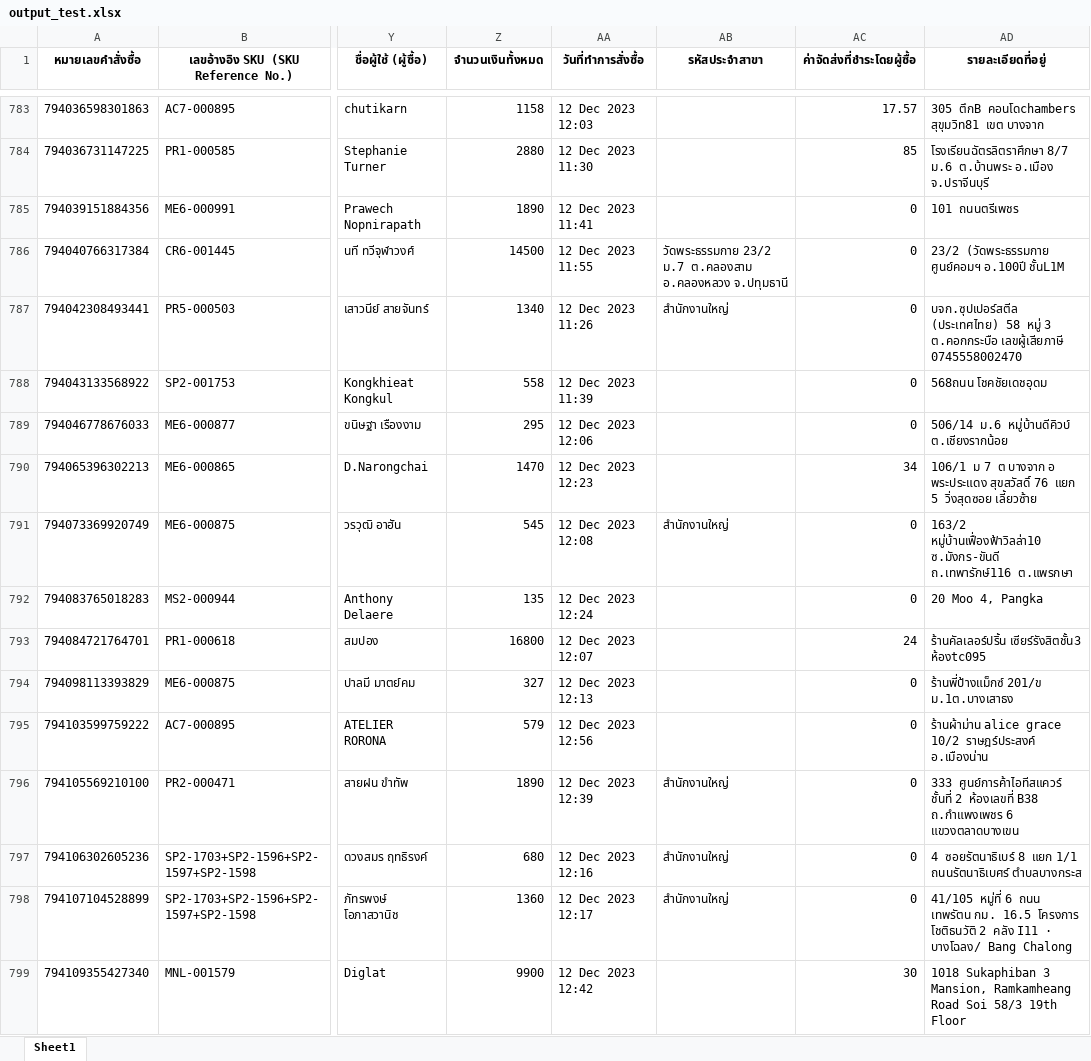
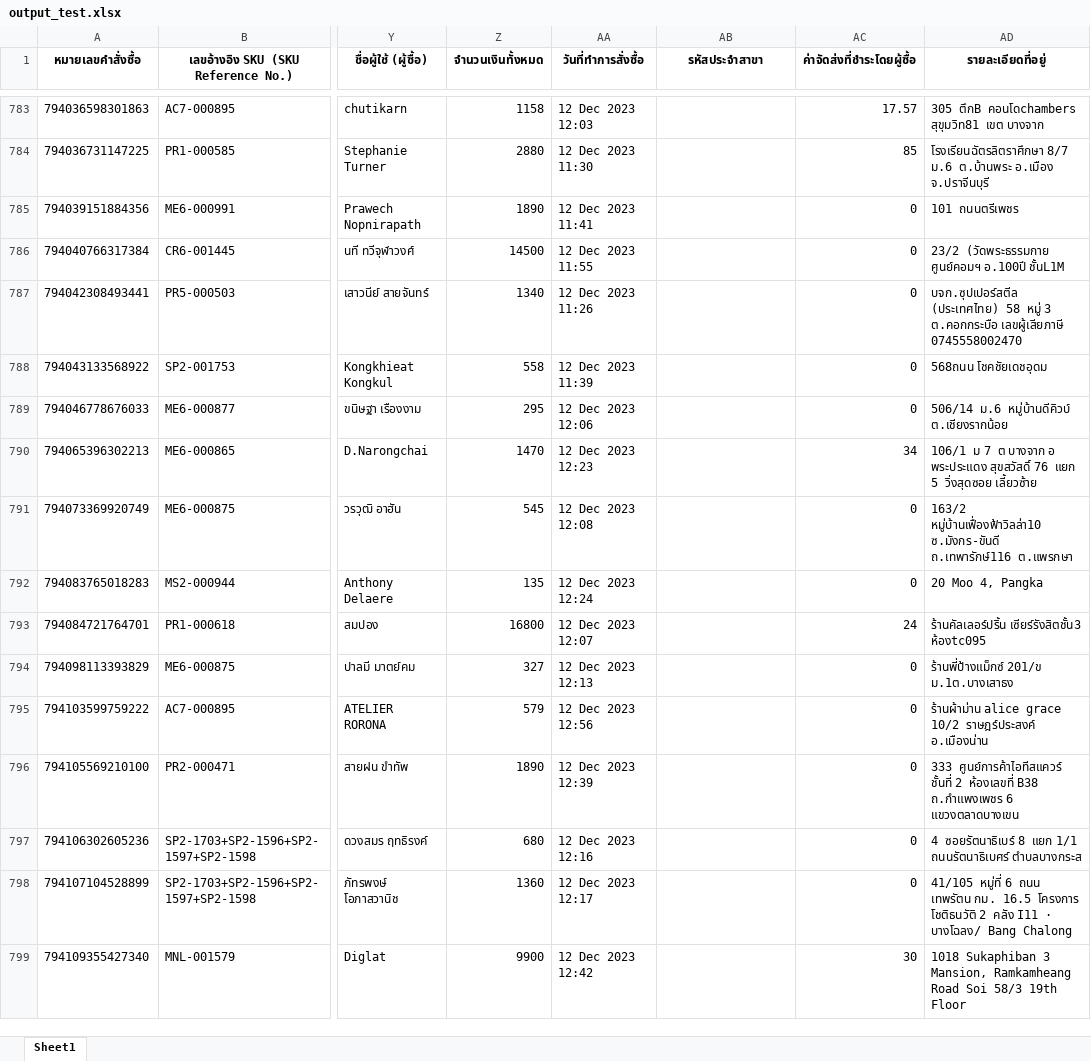
Before and after one commit to iHaveNoKnowledge/Python, an Excel workbook: output_test.xlsx, sheet Sheet1, drawn as a sheet; only a part is shown, gaps mark what is left out; values as stored, in another font and other column widths than the file's, no borders; the diff covers the shown part only; the diff names each change by its address in the sheet, - before the commit and + after, or states it on an @@ line.

```diff
--- a/output_test.xlsx (sheet Sheet1)
+++ b/output_test.xlsx (sheet Sheet1)
-AB786 (รหัสประจำสาขา): วัดพระธรรมกาย 23/2 ม.7 ต.คลองสาม อ.คลองหลวง จ.ปทุมธานี
+AB786 (รหัสประจำสาขา): (empty)
-AB787 (รหัสประจำสาขา): สำนักงานใหญ่
+AB787 (รหัสประจำสาขา): (empty)
-AB791 (รหัสประจำสาขา): สำนักงานใหญ่
+AB791 (รหัสประจำสาขา): (empty)
-AB796:AB798 (รหัสประจำสาขา): สำนักงานใหญ่
+AB796:AB798 (รหัสประจำสาขา): (empty)
```
Also changed, not shown: 183 edited cells elsewhere in this sheet, 3 other files.
